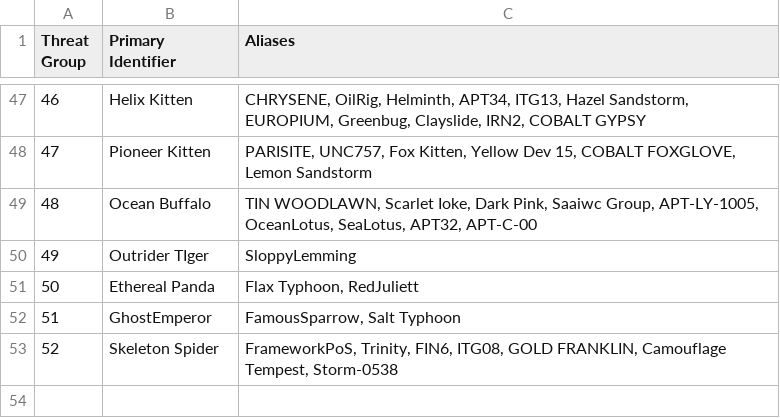
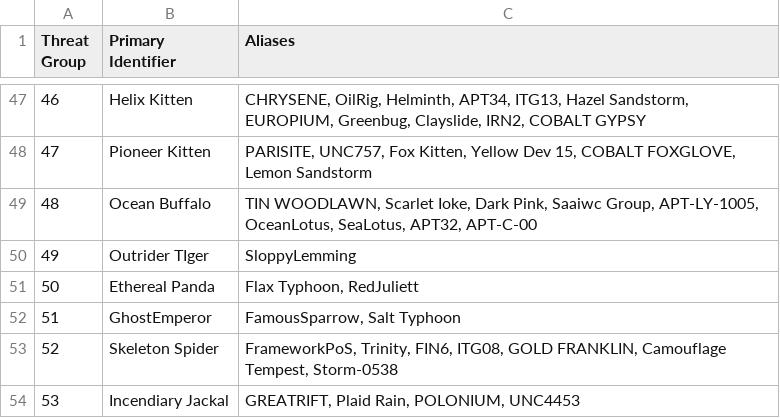
Before and after one commit to cheezee0101/ATG, a CSV file: TGAlias.csv, drawn as a sheet; only a part is shown, gaps mark what is left out; the diff names each change by its address in the sheet, - before the commit and + after, or states it on an @@ line.

Commit message:
Update TGAlias.csv

```diff
--- a/TGAlias.csv
+++ b/TGAlias.csv
+row 54: 53 | Incendiary Jackal | GREATRIFT, Plaid Rain, POLONIUM, UNC4453
```
